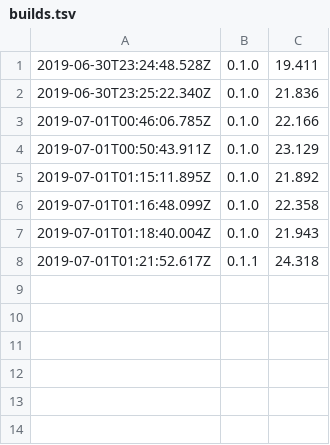
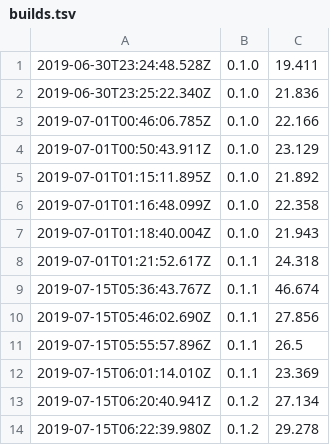
Before and after one commit to dwhieb/dissertation, a TSV file: builds.tsv, drawn as a sheet; the diff names each change by its address in the sheet, - before the commit and + after, or states it on an @@ line.

```diff
--- a/builds.tsv
+++ b/builds.tsv
+row 9: 2019-07-15T05:36:43.767Z | 0.1.1 | 46.674
+row 10: 2019-07-15T05:46:02.690Z | 0.1.1 | 27.856
+row 11: 2019-07-15T05:55:57.896Z | 0.1.1 | 26.5
+row 12: 2019-07-15T06:01:14.010Z | 0.1.1 | 23.369
+row 13: 2019-07-15T06:20:40.941Z | 0.1.2 | 27.134
+row 14: 2019-07-15T06:22:39.980Z | 0.1.2 | 29.278
```
Also changed, not shown: 27 other files.
